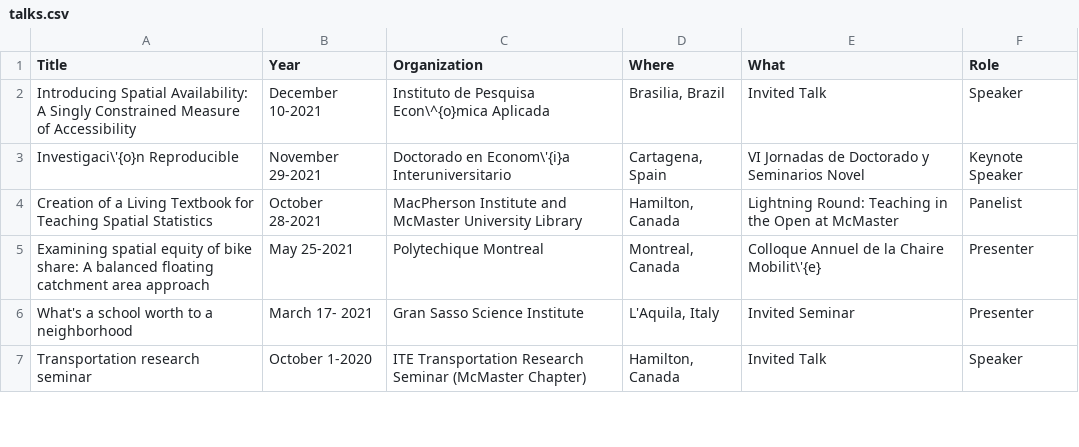
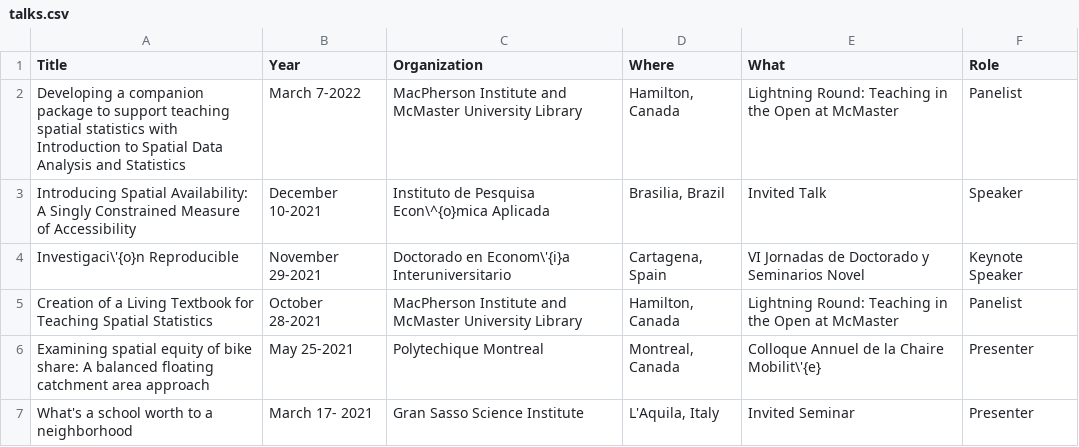
Before and after one commit to paezha/Official-CV, a CSV file: assets/talks.csv, drawn as a sheet; only a part is shown; the shorter side is filled out with more unchanged rows.

```diff
--- a/assets/talks.csv
+++ b/assets/talks.csv
@@ -1,2 +1,3 @@
 Title,Year,Organization,Where,What,Role
+Developing a companion package to support teaching spatial statistics with Introduction to Spatial Data Analysis and Statistics,March 7-2022,MacPherson Institute and McMaster University Library,"Hamilton, Canada",Lightning Round: Teaching in the Open at McMaster,Panelist
 Introducing Spatial Availability: A Singly Constrained Measure of Accessibility,December 10-2021,Instituto de Pesquisa Econ\^{o}mica Aplicada,"Brasilia, Brazil",Invited Talk,Speaker
```
Also changed, not shown: 8 other files.
